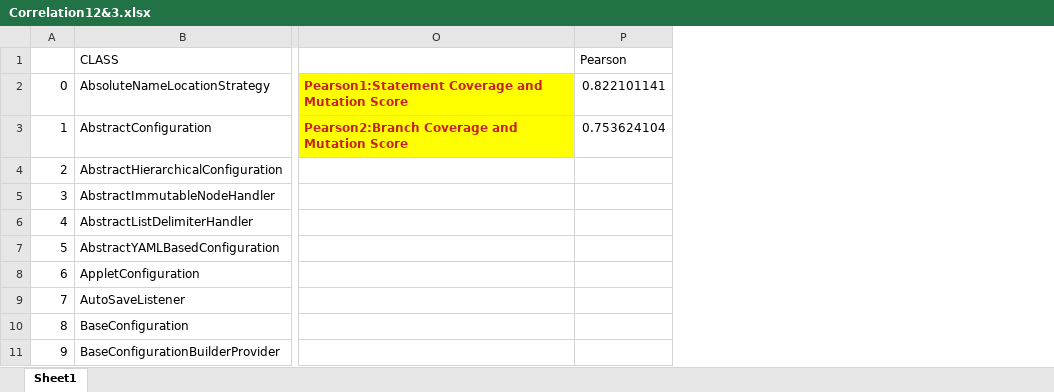
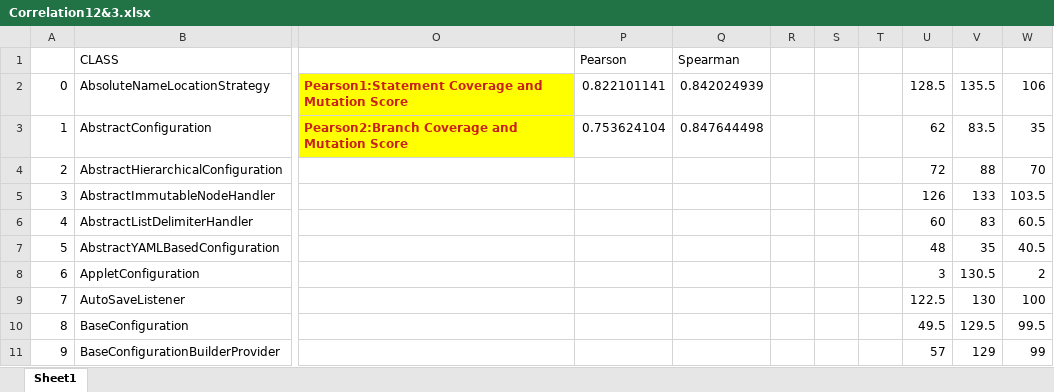
Before and after one commit to sourabh-rb/software-metrics, an Excel workbook: Project 4 Apache Common Configuration/Correlation Analysis/Correlation12&3.xlsx, sheet Sheet1, drawn as a sheet; only a part is shown, gaps mark what is left out; values as stored, in another font and other column widths than the file's, no borders; charts and pictures not drawn; the diff names each change by its address in the sheet, - before the commit and + after, or states it on an @@ line.

```diff
--- a/Project 4 Apache Common Configuration/Correlation Analysis/Correlation12&3.xlsx (sheet Sheet1)
+++ b/Project 4 Apache Common Configuration/Correlation Analysis/Correlation12&3.xlsx (sheet Sheet1)
+column Q (Spearman), rows 2-3: 0.842024939 | 0.847644498
+column R, empty
+column S, empty
+column T, empty
+column U, rows 2-11: 128.5 | 62 | 72 | 126 | 60 | 48 | 3 | 122.5 | 49.5 | 57
+column V, rows 2-11: 135.5 | 83.5 | 88 | 133 | 83 | 35 | 130.5 | 130 | 129.5 | 129
+column W, rows 2-11: 106 | 35 | 70 | 103.5 | 60.5 | 40.5 | 2 | 100 | 99.5 | 99
```
Also changed, not shown: charts or pictures, Project 1 Apache Commons Collections/Correlation Analysis/Correlation1_2_&_4.xlsx, Project 2 Apache commons Lang/Correlation Analysis/Apache-Commons-Lang_correlation-analysis.xlsx, 16 other files.
